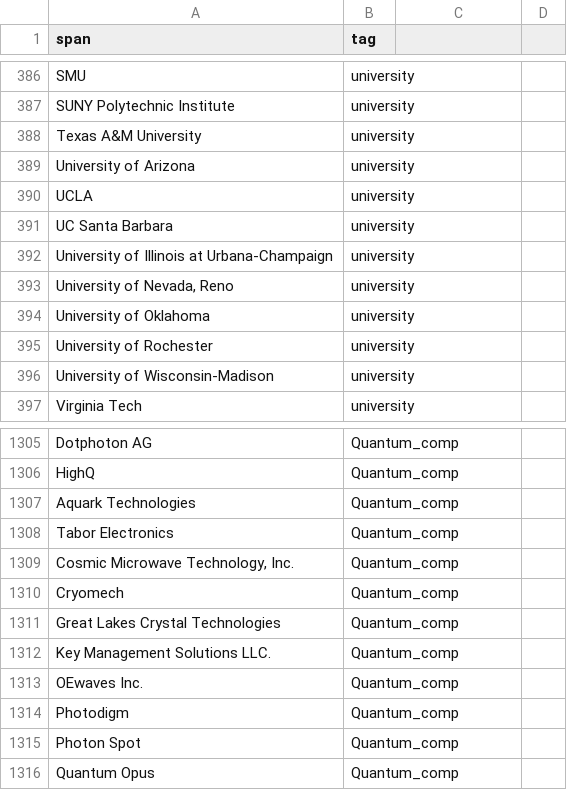
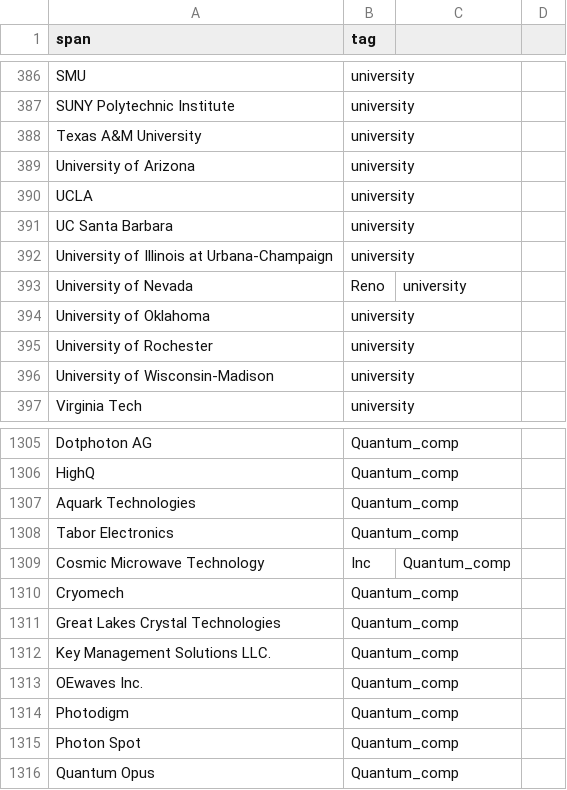
Before and after one commit to yananchen1989/mitacs_ner_topic_recognization, a CSV file: datasets/QI-NERs.csv, drawn as a sheet; only a part is shown, gaps mark what is left out; removed rows and columns are numbered as before the commit, all else as after; the diff covers the shown part only; the diff names each change by its address in the sheet, - before the commit and + after, or states it on an @@ line.

```diff
--- a/datasets/QI-NERs.csv
+++ b/datasets/QI-NERs.csv
-row 393: University of Nevada, Reno | university
+row 393: University of Nevada | Reno | university
-row 1309: Cosmic Microwave Technology, Inc. | Quantum_comp
+row 1309: Cosmic Microwave Technology | Inc | Quantum_comp
```
Also changed, not shown: 10 added rows and 10 removed rows elsewhere in this file.
